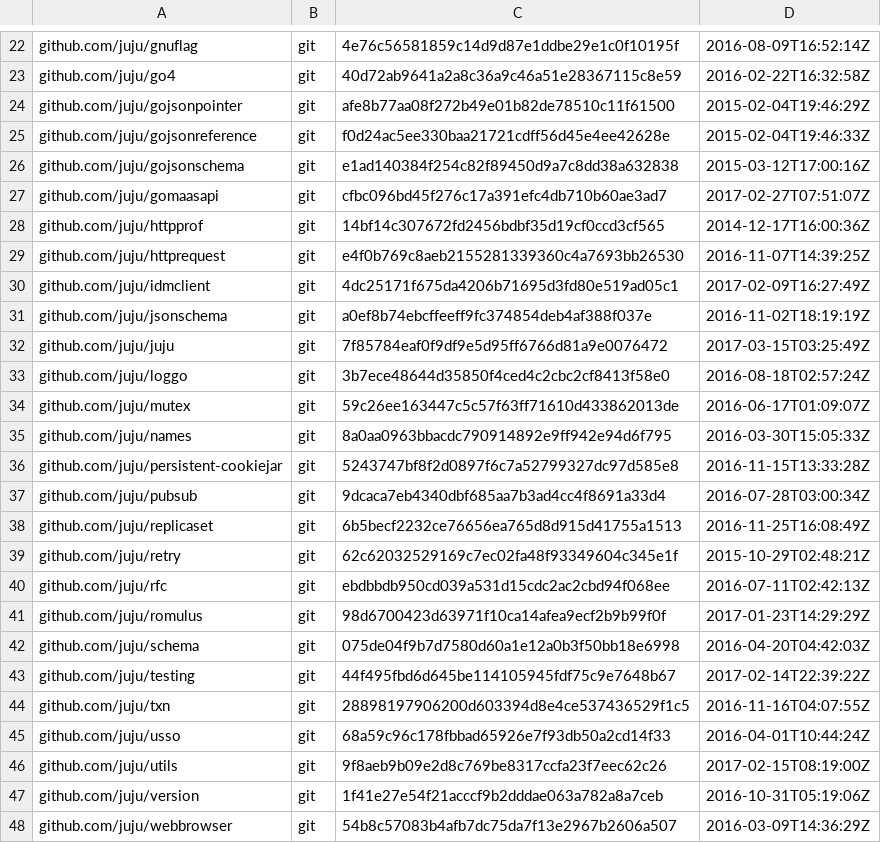
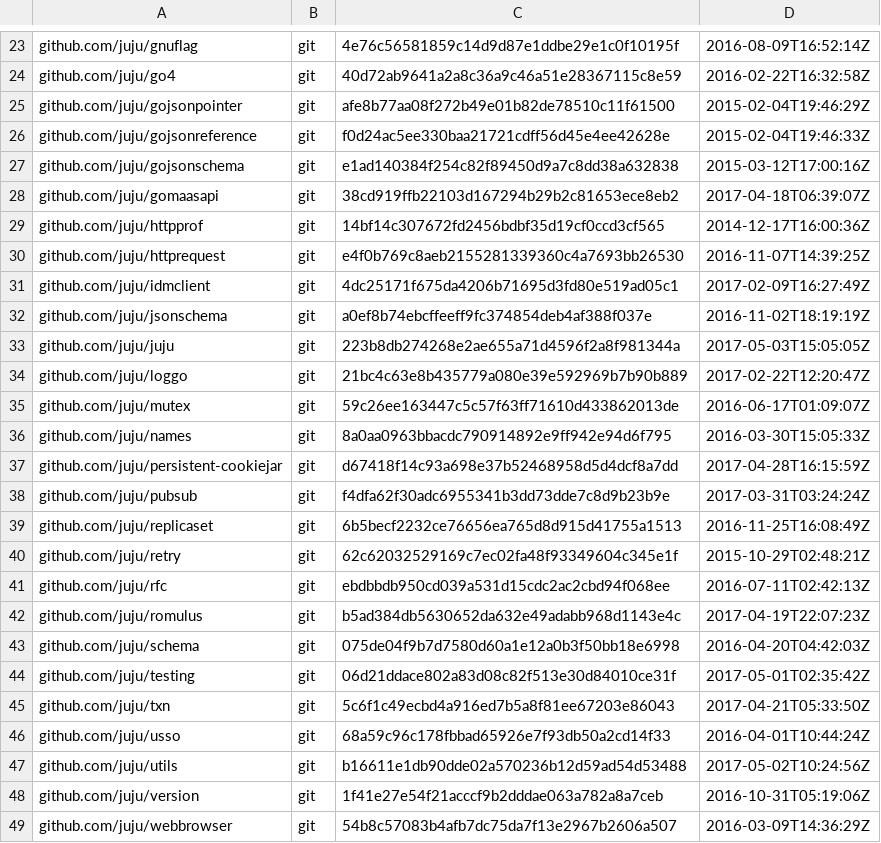
Before and after one commit to canonical/jimm, a TSV file: dependencies.tsv, drawn as a sheet; only a part is shown, gaps mark what is left out; the diff covers the shown part only.

```diff
--- a/dependencies.tsv
+++ b/dependencies.tsv
@@ -26,3 +27,3 @@ github.com/juju/gojsonreference	git	f0d24ac5ee330baa21721cdff56d45e4ee42628e	201
 github.com/juju/gojsonschema	git	e1ad140384f254c82f89450d9a7c8dd38a632838	2015-03-12T17:00:16Z
-github.com/juju/gomaasapi	git	cfbc096bd45f276c17a391efc4db710b60ae3ad7	2017-02-27T07:51:07Z
+github.com/juju/gomaasapi	git	38cd919ffb22103d167294b29b2c81653ece8eb2	2017-04-18T06:39:07Z
 github.com/juju/httpprof	git	14bf14c307672fd2456bdbf35d19cf0ccd3cf565	2014-12-17T16:00:36Z
@@ -31,8 +32,8 @@ github.com/juju/idmclient	git	4dc25171f675da4206b71695d3fd80e519ad05c1	2017-02-0
 github.com/juju/jsonschema	git	a0ef8b74ebcffeeff9fc374854deb4af388f037e	2016-11-02T18:19:19Z
-github.com/juju/juju	git	7f85784eaf0f9df9e5d95ff6766d81a9e0076472	2017-03-15T03:25:49Z
-github.com/juju/loggo	git	3b7ece48644d35850f4ced4c2cbc2cf8413f58e0	2016-08-18T02:57:24Z
+github.com/juju/juju	git	223b8db274268e2ae655a71d4596f2a8f981344a	2017-05-03T15:05:05Z
+github.com/juju/loggo	git	21bc4c63e8b435779a080e39e592969b7b90b889	2017-02-22T12:20:47Z
 github.com/juju/mutex	git	59c26ee163447c5c57f63ff71610d433862013de	2016-06-17T01:09:07Z
 github.com/juju/names	git	8a0aa0963bbacdc790914892e9ff942e94d6f795	2016-03-30T15:05:33Z
-github.com/juju/persistent-cookiejar	git	5243747bf8f2d0897f6c7a52799327dc97d585e8	2016-11-15T13:33:28Z
-github.com/juju/pubsub	git	9dcaca7eb4340dbf685aa7b3ad4cc4f8691a33d4	2016-07-28T03:00:34Z
+github.com/juju/persistent-cookiejar	git	d67418f14c93a698e37b52468958d5d4dcf8a7dd	2017-04-28T16:15:59Z
+github.com/juju/pubsub	git	f4dfa62f30adc6955341b3dd73dde7c8d9b23b9e	2017-03-31T03:24:24Z
 github.com/juju/replicaset	git	6b5becf2232ce76656ea765d8d915d41755a1513	2016-11-25T16:08:49Z
@@ -40,8 +41,8 @@ github.com/juju/retry	git	62c62032529169c7ec02fa48f93349604c345e1f	2015-10-29T02
 github.com/juju/rfc	git	ebdbbdb950cd039a531d15cdc2ac2cbd94f068ee	2016-07-11T02:42:13Z
-github.com/juju/romulus	git	98d6700423d63971f10ca14afea9ecf2b9b99f0f	2017-01-23T14:29:29Z
+github.com/juju/romulus	git	b5ad384db5630652da632e49adabb968d1143e4c	2017-04-19T22:07:23Z
 github.com/juju/schema	git	075de04f9b7d7580d60a1e12a0b3f50bb18e6998	2016-04-20T04:42:03Z
-github.com/juju/testing	git	44f495fbd6d645be114105945fdf75c9e7648b67	2017-02-14T22:39:22Z
-github.com/juju/txn	git	28898197906200d603394d8e4ce537436529f1c5	2016-11-16T04:07:55Z
+github.com/juju/testing	git	06d21ddace802a83d08c82f513e30d84010ce31f	2017-05-01T02:35:42Z
+github.com/juju/txn	git	5c6f1c49ecbd4a916ed7b5a8f81ee67203e86043	2017-04-21T05:33:50Z
 github.com/juju/usso	git	68a59c96c178fbbad65926e7f93db50a2cd14f33	2016-04-01T10:44:24Z
-github.com/juju/utils	git	9f8aeb9b09e2d8c769be8317ccfa23f7eec62c26	2017-02-15T08:19:00Z
+github.com/juju/utils	git	b16611e1db90dde02a570236b12d59ad54d53488	2017-05-02T10:24:56Z
 github.com/juju/version	git	1f41e27e54f21acccf9b2dddae063a782a8a7ceb	2016-10-31T05:19:06Z
```
Also changed, not shown: 7 added rows and 23 edited cells elsewhere in this file, 13 other files.
